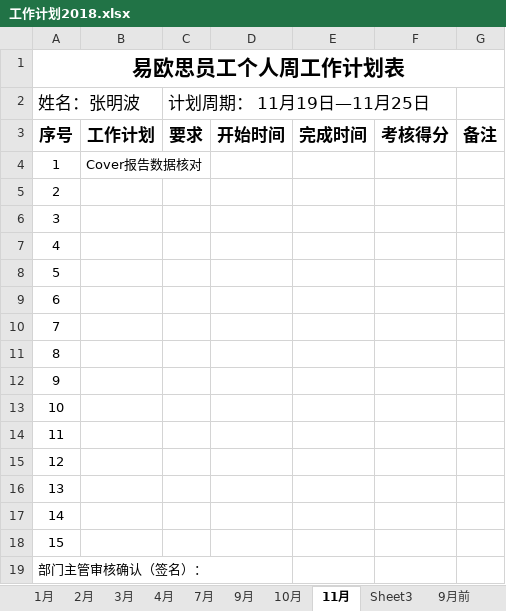
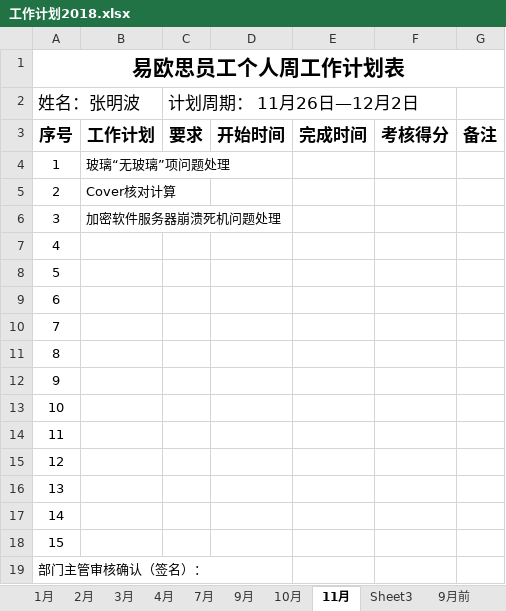
Before and after one commit to fromMars/jss_autoindent, an Excel workbook: _worklist/工作计划2018.xlsx, sheet 11月, drawn as a sheet; values as stored, in another font and other column widths than the file's, no borders; the diff names each change by its address in the sheet, - before the commit and + after, or states it on an @@ line.

```diff
--- a/_worklist/工作计划2018.xlsx (sheet 11月)
+++ b/_worklist/工作计划2018.xlsx (sheet 11月)
-C2: 计划周期： 11月19日—11月25日
+C2: 计划周期： 11月26日—12月2日
-B4: Cover报告数据核对
+B4: 玻璃“无玻璃”项问题处理
-B5: (empty)
+B5: Cover核对计算
-B6: (empty)
+B6: 加密软件服务器崩溃死机问题处理
```
Also changed, not shown: 3 other files.
